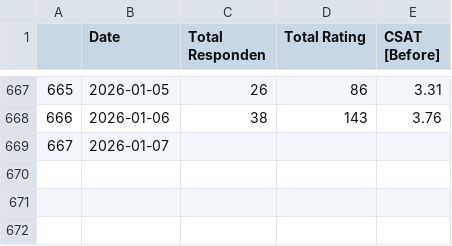
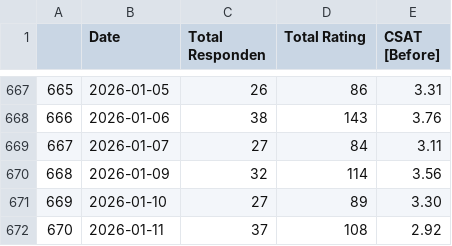
Before and after one commit to keisezrggx/ai_dashboard, a CSV file: dataset_kula/csat_before_takeout.csv, drawn as a sheet; only a part is shown, gaps mark what is left out.

```diff
--- a/dataset_kula/csat_before_takeout.csv
+++ b/dataset_kula/csat_before_takeout.csv
@@ -668,2 +668,5 @@
 666,2026-01-06,38,143,3.76
-667,2026-01-07,,,
+667,2026-01-07,27,84,3.11
+668,2026-01-09,32,114,3.56
+669,2026-01-10,27,89,3.30
+670,2026-01-11,37,108,2.92
```
Also changed, not shown: dataset_kula/csat_after_takeout.csv, dataset_kula/csat_takeout.csv, 7 other files.
